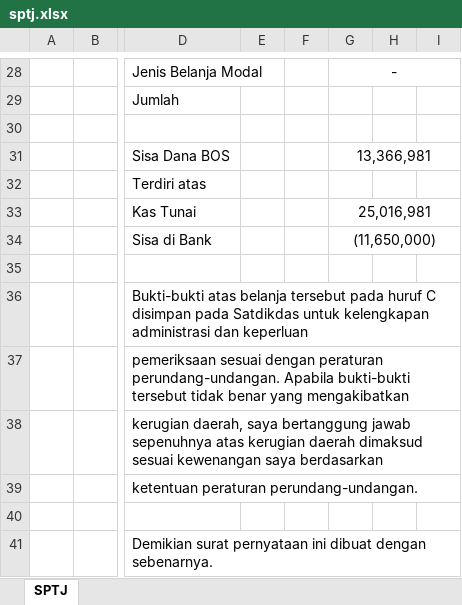
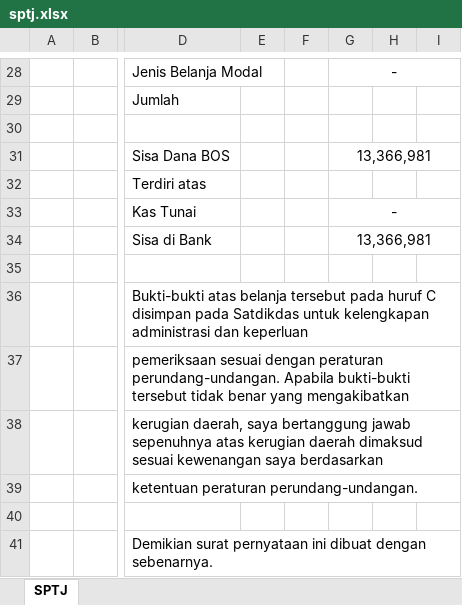
Before and after one commit to mtrohman/amanbos, an Excel workbook: format/sptj.xlsx, sheet SPTJ, drawn as a sheet; only a part is shown, gaps mark what is left out; values as stored, in another font and other column widths than the file's, no borders; the diff names each change by its address in the sheet, - before the commit and + after, or states it on an @@ line.

Commit message:
WIP 23092019
Export excel Barebone:
Lap Realisasi
SPTJ
SPTMH

```diff
--- a/format/sptj.xlsx (sheet SPTJ)
+++ b/format/sptj.xlsx (sheet SPTJ)
-G33: 25,016,981
+G33: -
-G34: (11,650,000)
+G34: 13,366,981
```
Also changed, not shown: format/sptmh.xlsx, 3 other files.
